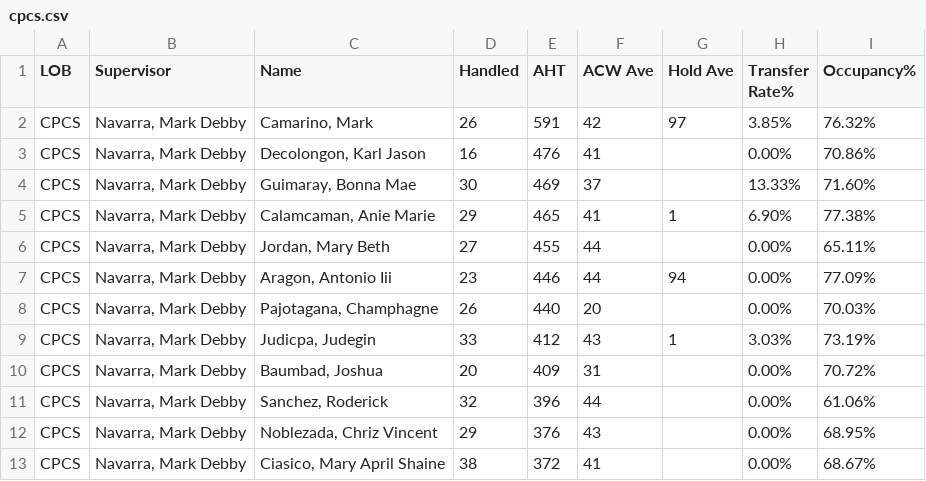
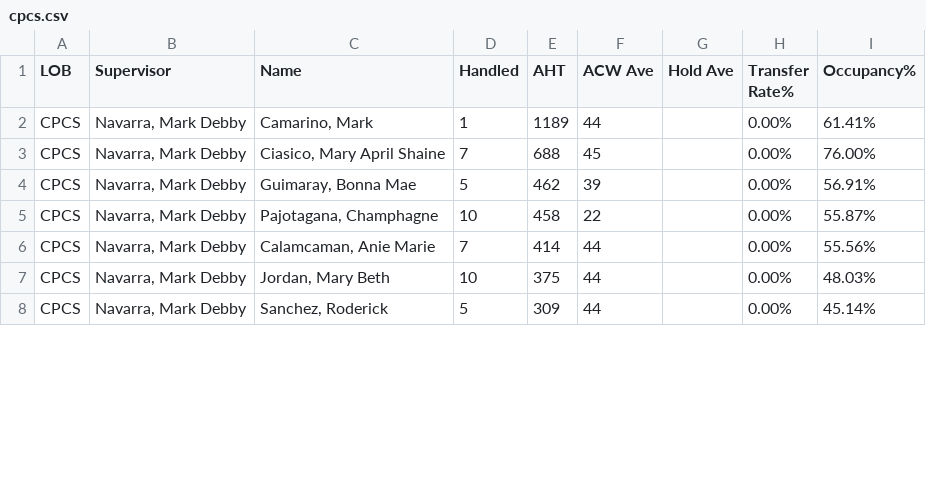
Before and after one commit to mosaicphl/caremoreproviderAHT, a CSV file: cpcs.csv, drawn as a sheet; only a part is shown; the diff covers the shown part only.

```diff
--- a/cpcs.csv
+++ b/cpcs.csv
@@ -1,13 +1,8 @@
 LOB,Supervisor,Name,Handled,AHT,ACW Ave,Hold Ave,Transfer Rate%,Occupancy%
-CPCS,"Navarra, Mark Debby","Camarino, Mark",26,591,42,97,3.85%,76.32%
-CPCS,"Navarra, Mark Debby","Decolongon, Karl Jason",16,476,41,,0.00%,70.86%
-CPCS,"Navarra, Mark Debby","Guimaray, Bonna Mae",30,469,37,,13.33%,71.60%
-CPCS,"Navarra, Mark Debby","Calamcaman, Anie Marie",29,465,41,1,6.90%,77.38%
-CPCS,"Navarra, Mark Debby","Jordan, Mary Beth",27,455,44,,0.00%,65.11%
-CPCS,"Navarra, Mark Debby","Aragon, Antonio Iii",23,446,44,94,0.00%,77.09%
-CPCS,"Navarra, Mark Debby","Pajotagana, Champhagne",26,440,20,,0.00%,70.03%
-CPCS,"Navarra, Mark Debby","Judicpa, Judegin",33,412,43,1,3.03%,73.19%
-CPCS,"Navarra, Mark Debby","Baumbad, Joshua",20,409,31,,0.00%,70.72%
-CPCS,"Navarra, Mark Debby","Sanchez, Roderick",32,396,44,,0.00%,61.06%
-CPCS,"Navarra, Mark Debby","Noblezada, Chriz Vincent",29,376,43,,0.00%,68.95%
-CPCS,"Navarra, Mark Debby","Ciasico, Mary April Shaine",38,372,41,,0.00%,68.67%
+CPCS,"Navarra, Mark Debby","Camarino, Mark",1,1189,44,,0.00%,61.41%
+CPCS,"Navarra, Mark Debby","Ciasico, Mary April Shaine",7,688,45,,0.00%,76.00%
+CPCS,"Navarra, Mark Debby","Guimaray, Bonna Mae",5,462,39,,0.00%,56.91%
+CPCS,"Navarra, Mark Debby","Pajotagana, Champhagne",10,458,22,,0.00%,55.87%
+CPCS,"Navarra, Mark Debby","Calamcaman, Anie Marie",7,414,44,,0.00%,55.56%
+CPCS,"Navarra, Mark Debby","Jordan, Mary Beth",10,375,44,,0.00%,48.03%
+CPCS,"Navarra, Mark Debby","Sanchez, Roderick",5,309,44,,0.00%,45.14%
```
Also changed, not shown: 3 added rows, 7 removed rows and 14 edited cells elsewhere in this file, cpcsAHT.csv, 1 other file.
